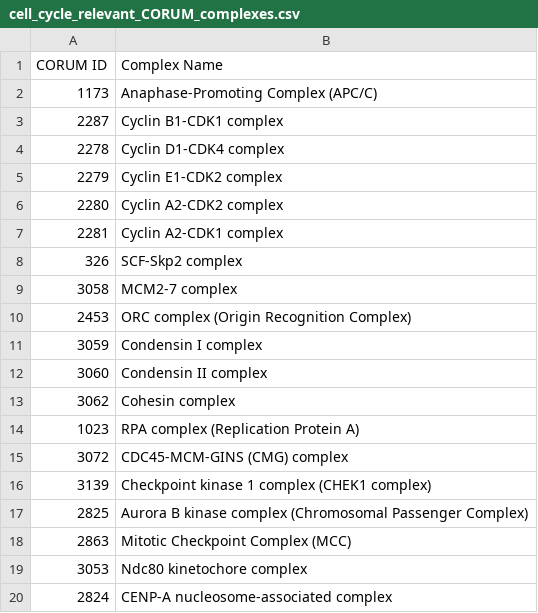
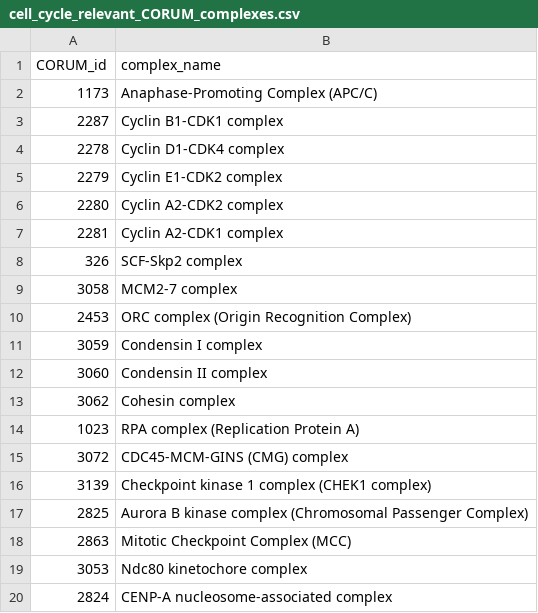
Before and after one commit to snapdragon/cc_processor, a CSV file: supplementary_data/cell_cycle_relevant_CORUM_complexes.csv, drawn as a sheet.

```diff
--- a/supplementary_data/cell_cycle_relevant_CORUM_complexes.csv
+++ b/supplementary_data/cell_cycle_relevant_CORUM_complexes.csv
@@ -1,2 +1,2 @@
-CORUM ID,Complex Name
+CORUM_id,complex_name
 1173,Anaphase-Promoting Complex (APC/C)
```
Also changed, not shown: supplementary_data/cell_cycle_relevant_GO_cellular_locations.csv, 8 other files.
